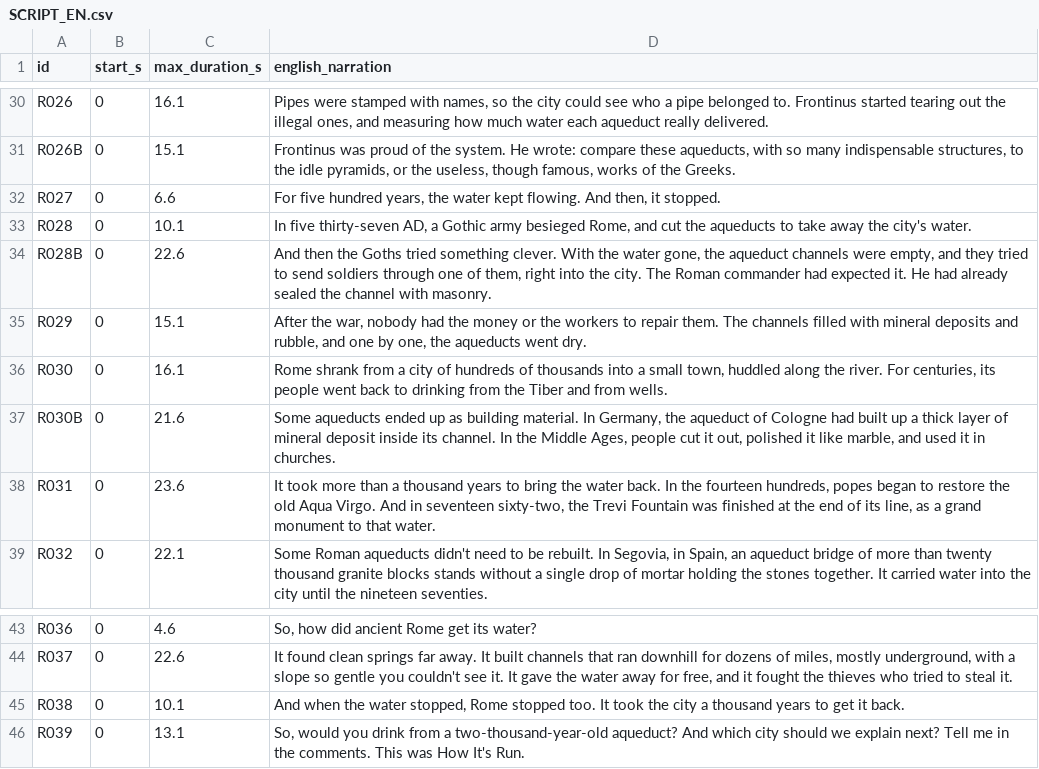
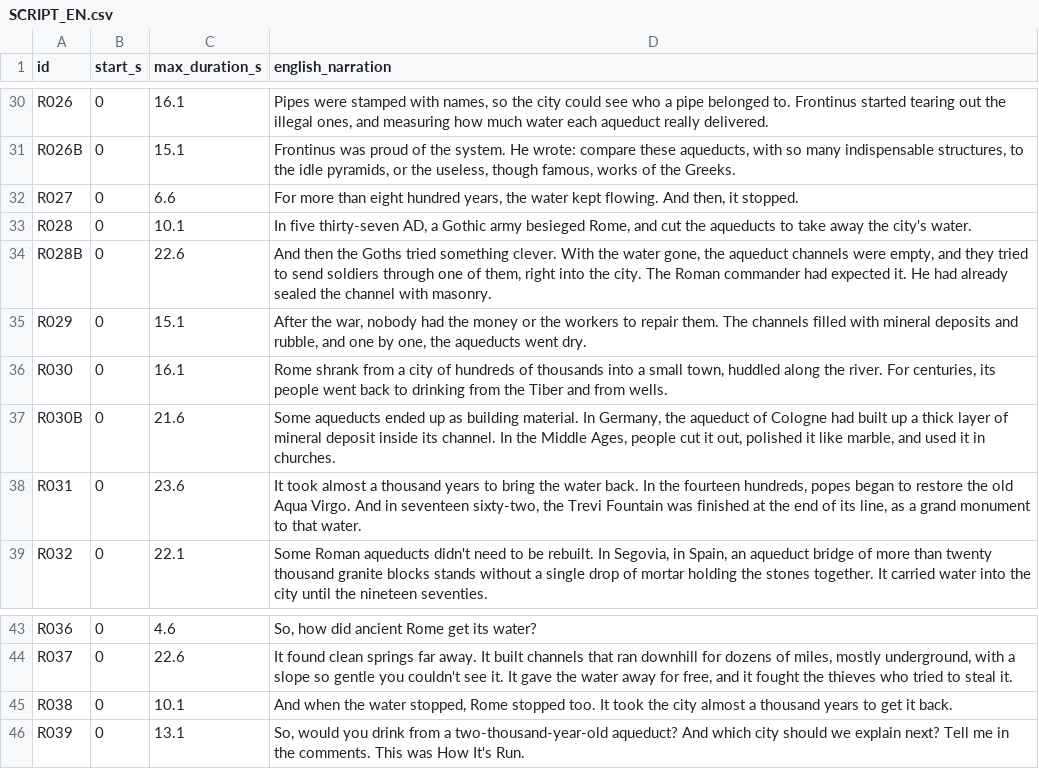
Before and after one commit to res-creator/sofia-studio, a CSV file: whyhow/ep08_rome/SCRIPT_EN.csv, drawn as a sheet; only a part is shown, gaps mark what is left out.

```diff
--- a/whyhow/ep08_rome/SCRIPT_EN.csv
+++ b/whyhow/ep08_rome/SCRIPT_EN.csv
@@ -31,3 +31,3 @@ R026,0,16.1,"Pipes were stamped with names, so the city could see who a pipe bel
 R026B,0,15.1,"Frontinus was proud of the system. He wrote: compare these aqueducts, with so many indispensable structures, to the idle pyramids, or the useless, though famous, works of the Greeks."
-R027,0,6.6,"For five hundred years, the water kept flowing. And then, it stopped."
+R027,0,6.6,"For more than eight hundred years, the water kept flowing. And then, it stopped."
 R028,0,10.1,"In five thirty-seven AD, a Gothic army besieged Rome, and cut the aqueducts to take away the city's water."
@@ -37,3 +37,3 @@ R030,0,16.1,"Rome shrank from a city of hundreds of thousands into a small town,
 R030B,0,21.6,"Some aqueducts ended up as building material. In Germany, the aqueduct of Cologne had built up a thick layer of mineral deposit inside its channel. In the Middle Ages, people cut it out, polished it like marble, and used it in churches."
-R031,0,23.6,"It took more than a thousand years to bring the water back. In the fourteen hundreds, popes began to restore the old Aqua Virgo. And in seventeen sixty-two, the Trevi Fountain was finished at the end of its line, as a grand monument to that water."
+R031,0,23.6,"It took almost a thousand years to bring the water back. In the fourteen hundreds, popes began to restore the old Aqua Virgo. And in seventeen sixty-two, the Trevi Fountain was finished at the end of its line, as a grand monument to that water."
 R032,0,22.1,"Some Roman aqueducts didn't need to be rebuilt. In Segovia, in Spain, an aqueduct bridge of more than twenty thousand granite blocks stands without a single drop of mortar holding the stones together. It carried water into the city until the nineteen seventies."
@@ -44,3 +44,3 @@ R036,0,4.6,"So, how did ancient Rome get its water?"
 R037,0,22.6,"It found clean springs far away. It built channels that ran downhill for dozens of miles, mostly underground, with a slope so gentle you couldn't see it. It gave the water away for free, and it fought the thieves who tried to steal it."
-R038,0,10.1,"And when the water stopped, Rome stopped too. It took the city a thousand years to get it back."
+R038,0,10.1,"And when the water stopped, Rome stopped too. It took the city almost a thousand years to get it back."
 R039,0,13.1,"So, would you drink from a two-thousand-year-old aqueduct? And which city should we explain next? Tell me in the comments. This was How It's Run."
```
Also changed, not shown: 11 other files.
